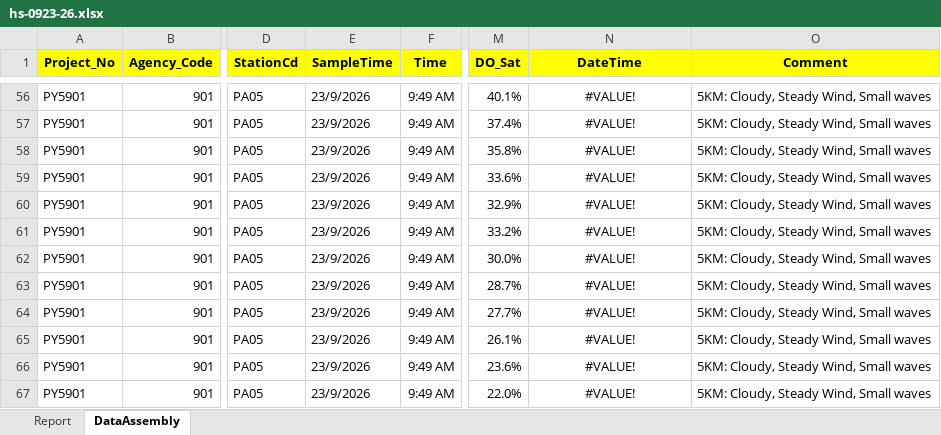
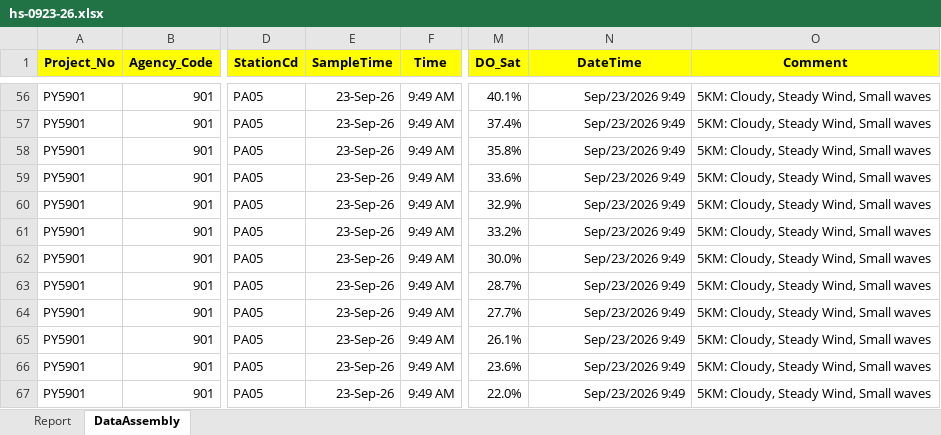
Before and after one commit to SCA-stock-assess/Environmental-data, an Excel workbook: Harbour Survey/raw data/2026/hs-0923-26.xlsx, sheet DataAssembly, drawn as a sheet; only a part is shown, gaps mark what is left out; values as stored, in another font and other column widths than the file's, no borders; conditional formats not drawn; the diff covers the shown part only; the diff names each change by its address in the sheet, - before the commit and + after, or states it on an @@ line.

```diff
--- a/Harbour Survey/raw data/2026/hs-0923-26.xlsx (sheet DataAssembly)
+++ b/Harbour Survey/raw data/2026/hs-0923-26.xlsx (sheet DataAssembly)
-E56:E67 (SampleTime): 23/9/2026
+E56:E67 (SampleTime): 23-Sep-26
-N56:N67 alignment: center
+N56:N67 alignment: right
-N56:N67 (DateTime): #VALUE!
+N56:N67 (DateTime): Sep/23/2026 9:49
```
Also changed, not shown: 108 edited cells and cell formats elsewhere in this sheet, sheet Report.
